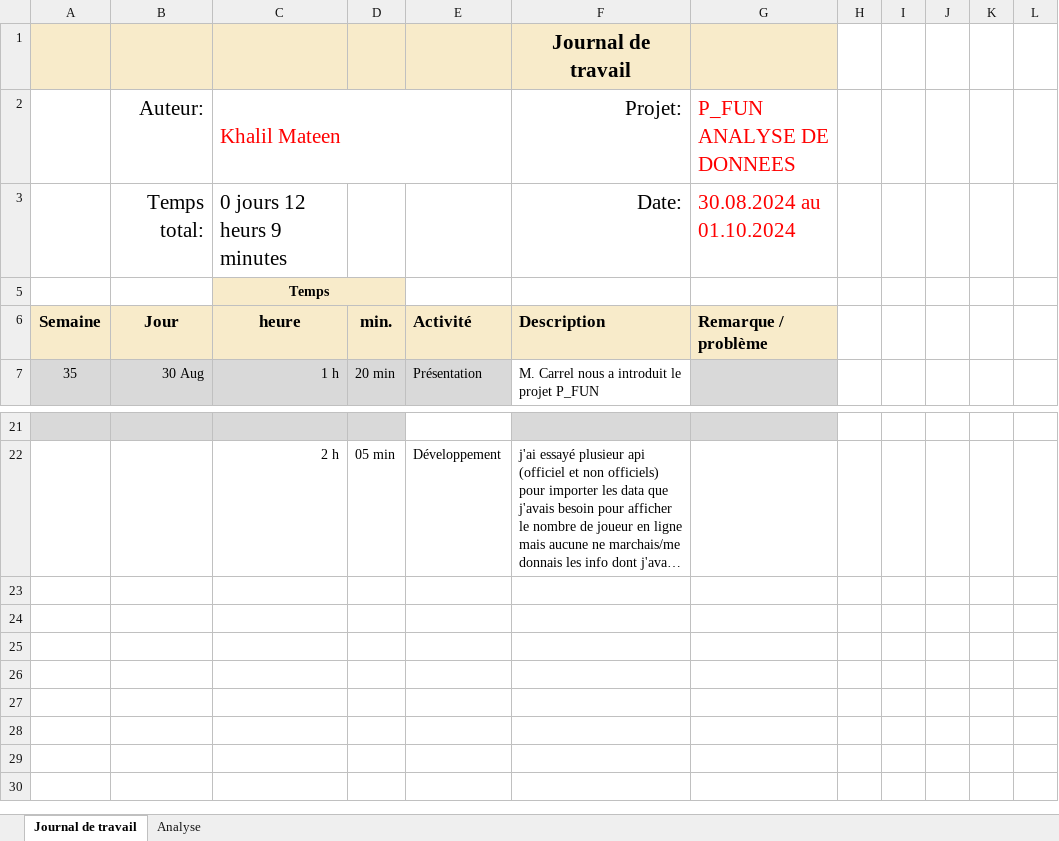
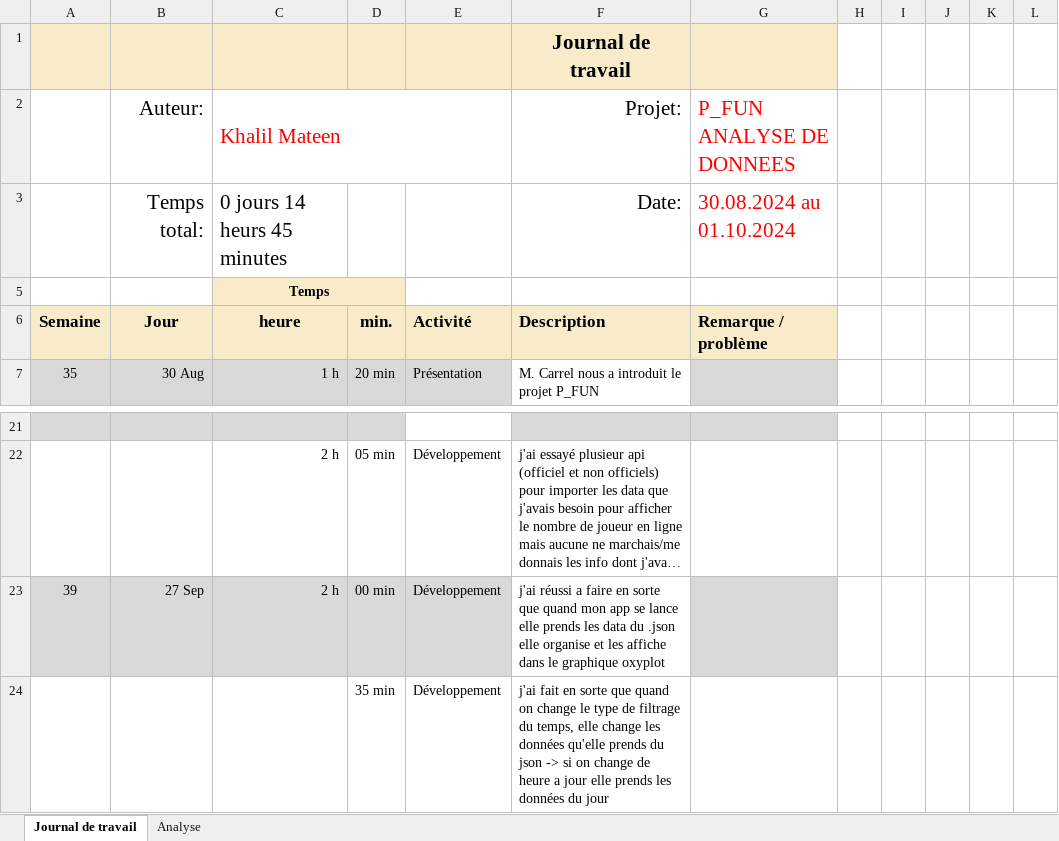
Before and after one commit to TheArabicMonster/P_FUN_matkha, an Excel workbook: Documentation/Journal-de-Travail_KhalilMateen.xlsx, sheet Journal de travail, drawn as a sheet; only a part is shown, gaps mark what is left out; long unchanged cells end in …; values as stored, in another font and other column widths than the file's, no borders; conditional formats and table styles not drawn; the diff names each change by its address in the sheet, - before the commit and + after, or states it on an @@ line.

Commit message:
doc(jnltrav): update pour 27.09

```diff
--- a/Documentation/Journal-de-Travail_KhalilMateen.xlsx (sheet Journal de travail)
+++ b/Documentation/Journal-de-Travail_KhalilMateen.xlsx (sheet Journal de travail)
-C3 (Khalil Mateen): 0 jours 12 heurs 9 minutes
+C3 (Khalil Mateen): 0 jours 14 heurs 45 minutes
+row 23: 39 | 27 Sep | 2 h | 00 min | Développement | j'ai réussi a faire en sorte que quand mon app se lance elle prends les data du .json elle organise et les affiche dans le graphique oxyplot
+row 24:  |  |  | 35 min | Développement | j'ai fait en sorte que quand on change le type de filtrage du temps, elle change les données qu'elle prends du json -> si on change de heure a jour elle prends les données du jour
```
Also changed, not shown: sheet Analyse, hidden cells, charts or pictures.
